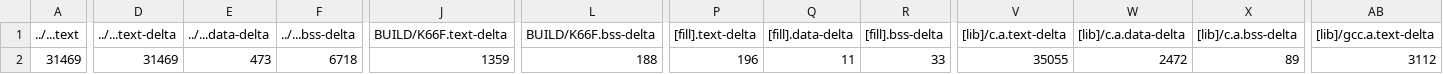
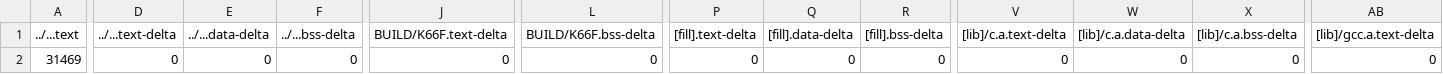
Before and after one commit to fancyhsu/mbed04, a CSV file: 4_4_uLCD_demo/BUILD/K66F/GCC_ARM/4_4_uLCD_demo_map.csv, drawn as a sheet; only a part is shown, gaps mark what is left out; the diff covers the shown part only; the diff names each change by its address in the sheet, - before the commit and + after, or states it on an @@ line.

```diff
--- a/4_4_uLCD_demo/BUILD/K66F/GCC_ARM/4_4_uLCD_demo_map.csv
+++ b/4_4_uLCD_demo/BUILD/K66F/GCC_ARM/4_4_uLCD_demo_map.csv
-D2 (../...text-delta): 31469
+D2 (../...text-delta): 0
-E2 (../...data-delta): 473
+E2 (../...data-delta): 0
-F2 (../...bss-delta): 6718
+F2 (../...bss-delta): 0
-J2 (BUILD/K66F.text-delta): 1359
+J2 (BUILD/K66F.text-delta): 0
-L2 (BUILD/K66F.bss-delta): 188
+L2 (BUILD/K66F.bss-delta): 0
-P2 ([fill].text-delta): 196
+P2 ([fill].text-delta): 0
-Q2 ([fill].data-delta): 11
+Q2 ([fill].data-delta): 0
-R2 ([fill].bss-delta): 33
+R2 ([fill].bss-delta): 0
-V2 ([lib]/c.a.text-delta): 35055
+V2 ([lib]/c.a.text-delta): 0
-W2 ([lib]/c.a.data-delta): 2472
+W2 ([lib]/c.a.data-delta): 0
-X2 ([lib]/c.a.bss-delta): 89
+X2 ([lib]/c.a.bss-delta): 0
-AB2 ([lib]/gcc.a.text-delta): 3112
+AB2 ([lib]/gcc.a.text-delta): 0
```
Also changed, not shown: 4 edited cells elsewhere in this file, 56 other files.
